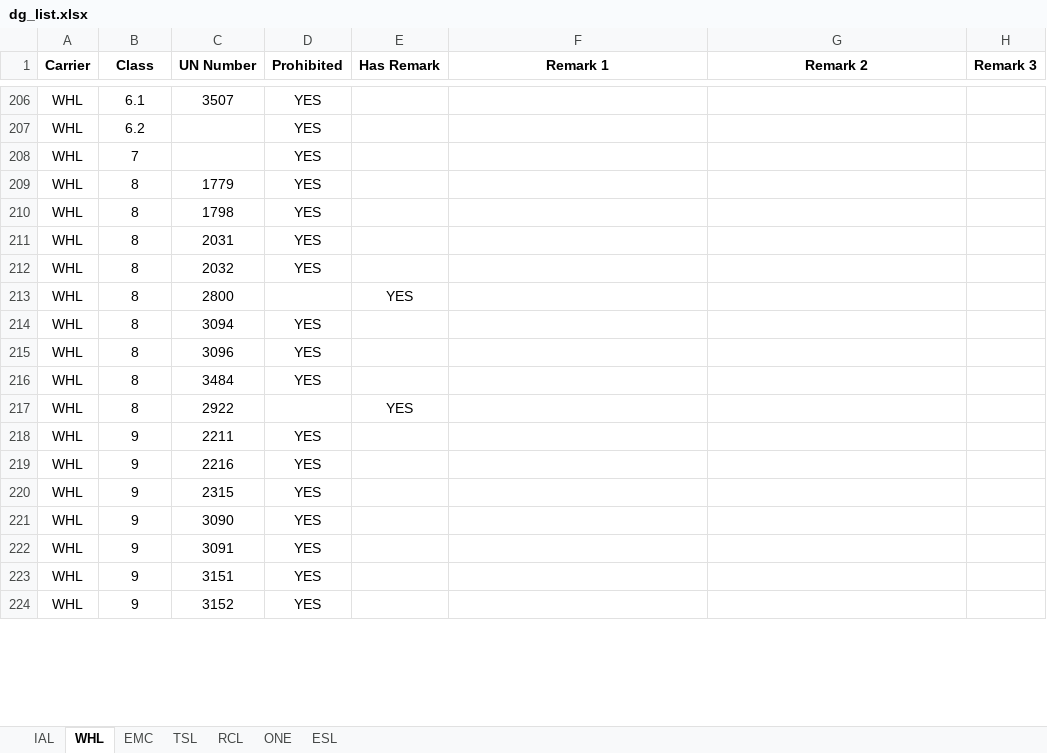
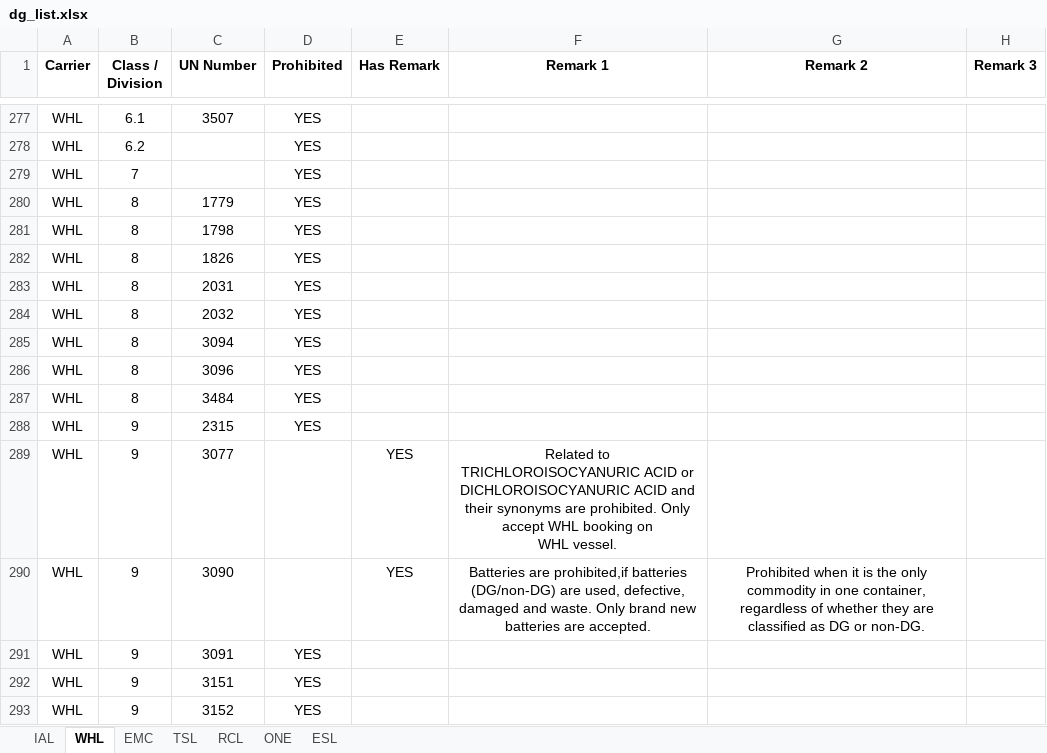
Before and after one commit to leetingyu123-a11y/dg-search-system, an Excel workbook: dg_list.xlsx, sheet WHL, drawn as a sheet; only a part is shown, gaps mark what is left out; values as stored, in another font and other column widths than the file's, no borders; removed rows and columns are numbered as before the commit, all else as after; ↵ is a line break in a cell; the diff covers the shown part only; the diff names each change by its address in the sheet, - before the commit and + after, or states it on an @@ line.

```diff
--- a/dg_list.xlsx (sheet WHL)
+++ b/dg_list.xlsx (sheet WHL)
-B1: Class
+B1: Class / Division
+row 282: WHL | 8 | 1826 | YES
-row 213: WHL | 8 | 2800 |  | YES
-row 217: WHL | 8 | 2922 |  | YES
-row 218: WHL | 9 | 2211 | YES
-row 219: WHL | 9 | 2216 | YES
+row 289: WHL | 9 | 3077 |  | YES | Related to TRICHLOROISOCYANURIC ACID or DICHLOROISOCYANURIC ACID and their synonyms are prohibited. Only accept WHL booking on ↵ WHL vessel.
-D290 (Prohibited): YES
+D290 (Prohibited): (empty)
-E290 (Has Remark): (empty)
+E290 (Has Remark): YES
-F290 (Remark 1): (empty)
+F290 (Remark 1): Batteries are prohibited,if batteries (DG/non-DG) are used, defective, damaged and waste. Only brand new batteries are accepted.
-G290 (Remark 2): (empty)
+G290 (Remark 2): Prohibited when it is the only commodity in one container, regardless of whether they are classified as DG or non-DG.
```
Also changed, not shown: 94 added rows, 25 removed rows, 38 edited cells and cell formats elsewhere in this sheet, sheet IAL, sheet ONE, sheet ESL, sheet RCL, sheet EMC, sheet TSL, imdg_master.xlsx.
